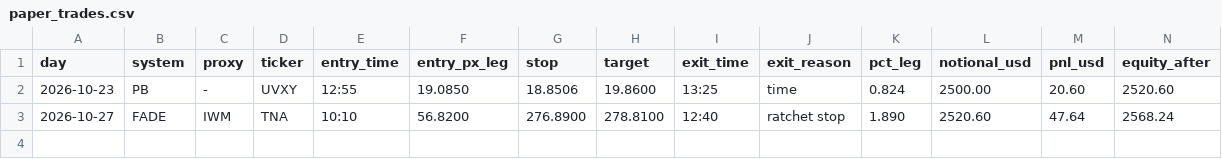
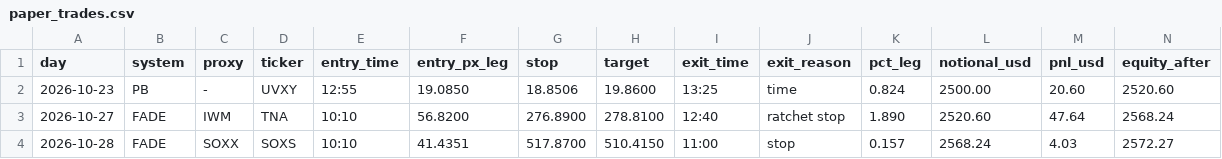
Before and after one commit to adamelci-22/Main, a CSV file: archive/paper_trades.csv, drawn as a sheet.

```diff
--- a/archive/paper_trades.csv
+++ b/archive/paper_trades.csv
@@ -3 +3,2 @@ day,system,proxy,ticker,entry_time,entry_px_leg,stop,target,exit_time,exit_reaso
 2026-10-27,FADE,IWM,TNA,10:10,56.8200,276.8900,278.8100,12:40,ratchet stop,1.890,2520.60,47.64,2568.24
+2026-10-28,FADE,SOXX,SOXS,10:10,41.4351,517.8700,510.4150,11:00,stop,0.157,2568.24,4.03,2572.27
```
Also changed, not shown: archive/health_log.csv, archive/waiter_log.csv, 1 other file.
